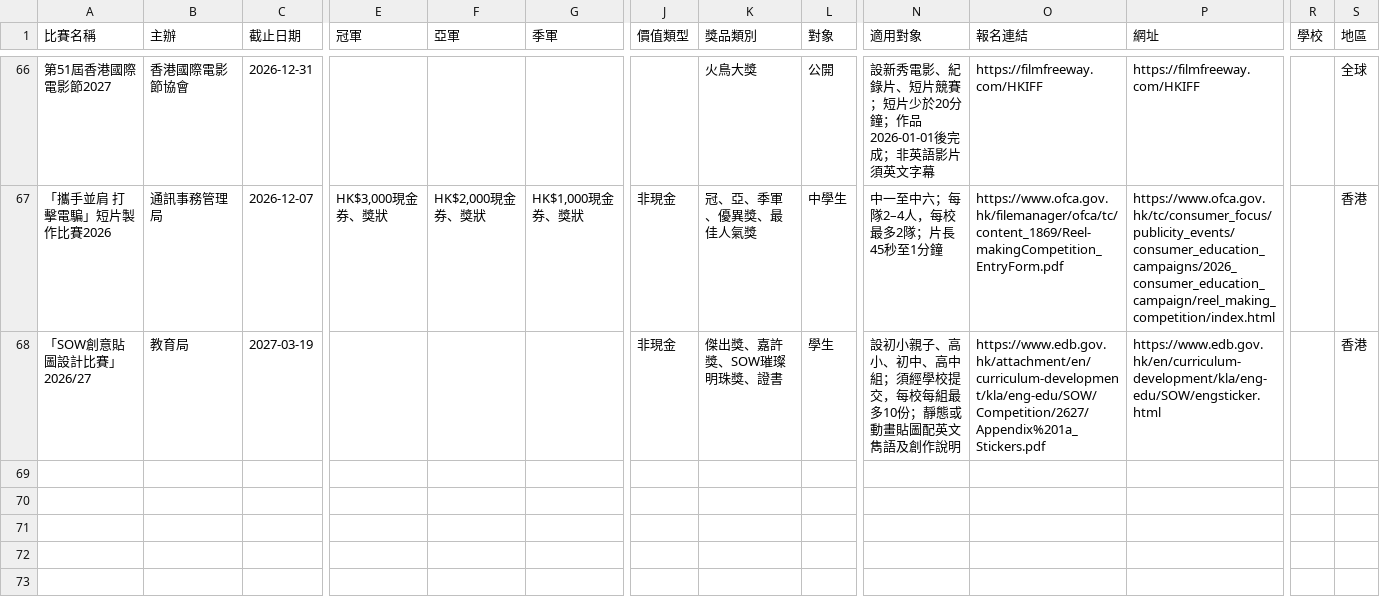
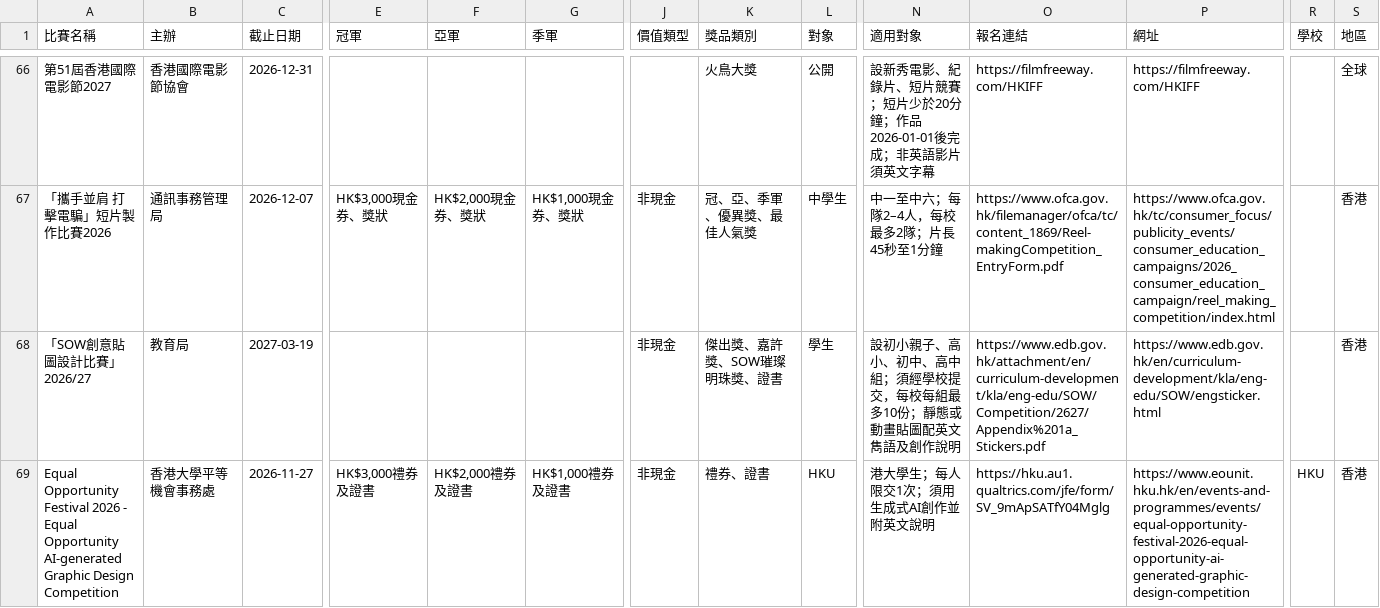
Before and after one commit to Itckt/open-call-radar, a CSV file: competitions.csv, drawn as a sheet; only a part is shown, gaps mark what is left out; rows hold the shown columns only; the diff names each change by its address in the sheet, - before the commit and + after, or states it on an @@ line.

```diff
--- a/competitions.csv
+++ b/competitions.csv
+row 69: Equal Opportunity Festival 2026 - Equal Opportunity AI-generated Graphic Design Competition | 香港大學平等機會事務處 | 2026-11-27 | HK$3,000禮券及證書 | HK$2,000禮券及證書 | HK$1,000禮券及證書 | 非現金 | 禮券、證書 | HKU | 港大學生；每人限交1次；須用生成式AI創作並附英文說明 | https://hku.au1.qualtrics.com/jfe/form/SV_9mApSATfY04Mglg | https://www.eounit.hku.hk/en/events-and-programmes/events/equal-opportunity-festival-2026-equal-opportunity-ai-generated-graphic-design-competition | HKU | 香港
```
Also changed, not shown: sites.csv.
